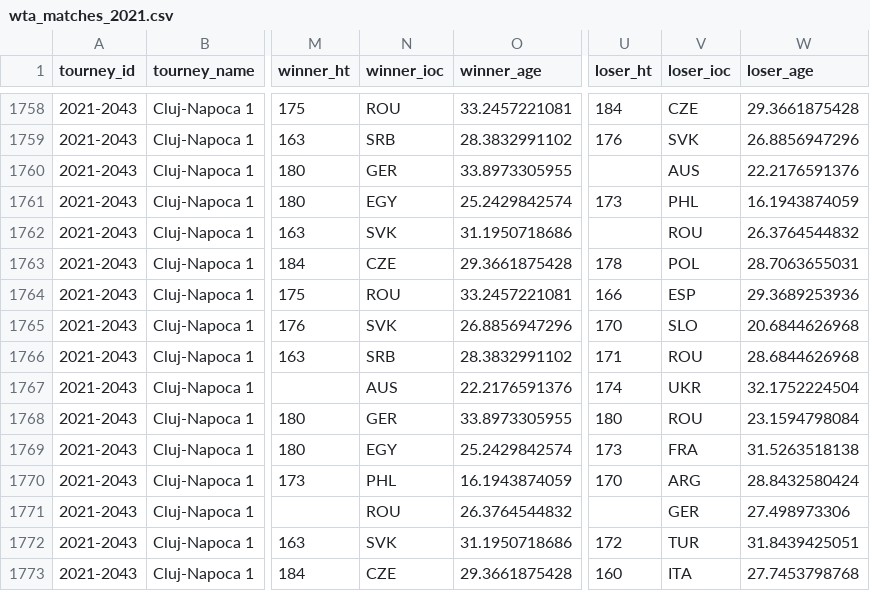
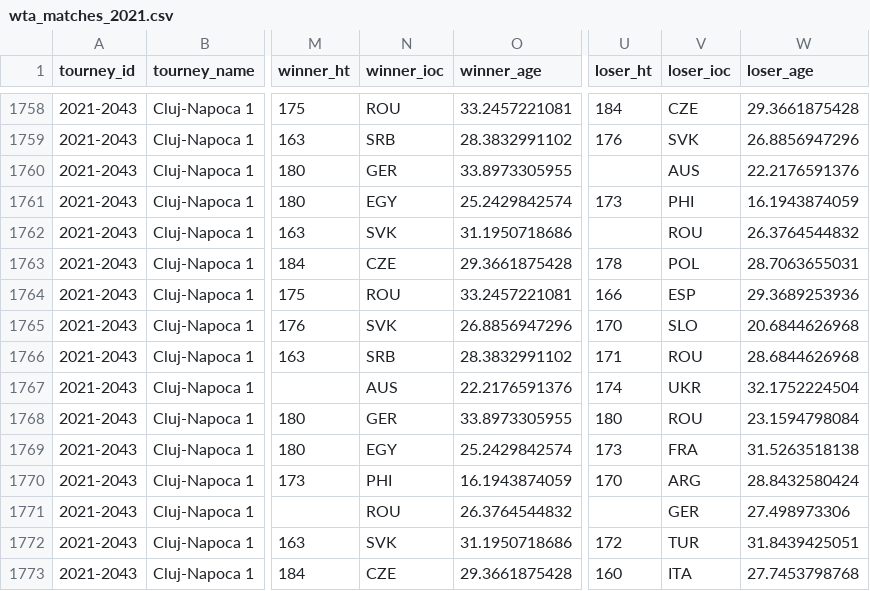
Before and after one commit to JeffSackmann/tennis_wta, a CSV file: wta_matches_2021.csv, drawn as a sheet; only a part is shown, gaps mark what is left out; the diff names each change by its address in the sheet, - before the commit and + after, or states it on an @@ line.

Commit message:
name and country code changes
per @lu-tenis, the 2nd and 4th sections here:
https://github.com/lu-tenis/tennisabstract_dates_of_birth

with the exception of name spelling changes for Samsonova and Muhammad, which I'll address separately

```diff
--- a/wta_matches_2021.csv
+++ b/wta_matches_2021.csv
-V1761 (loser_ioc): PHL
+V1761 (loser_ioc): PHI
-N1770 (winner_ioc): PHL
+N1770 (winner_ioc): PHI
```
Also changed, not shown: 1 other file.
